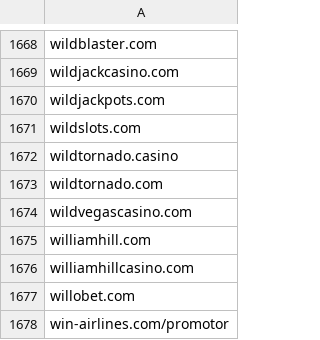
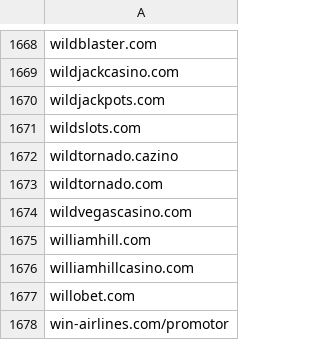
Before and after one commit to itsJustinCase/gamble-eagle, a CSV file: romania_blacklist.csv, drawn as a sheet; only a part is shown, gaps mark what is left out.

Commit message:
Update romania_blacklist.csv

```diff
--- a/romania_blacklist.csv
+++ b/romania_blacklist.csv
@@ -1671,3 +1671,3 @@ wildjackpots.com
 wildslots.com
-wildtornado.casino
+wildtornado.cazino
 wildtornado.com
```
